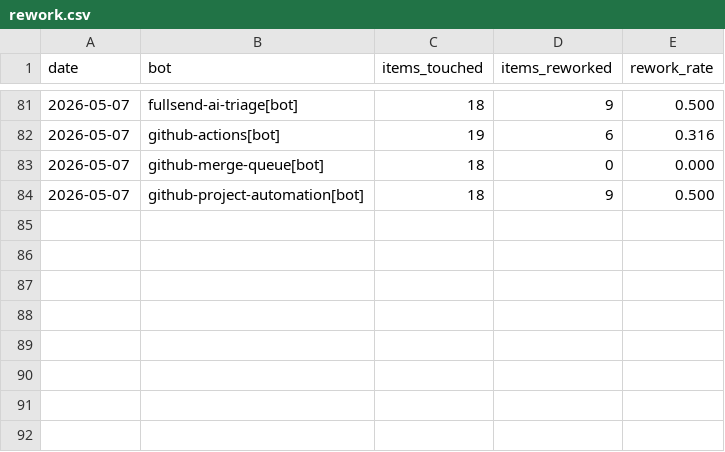
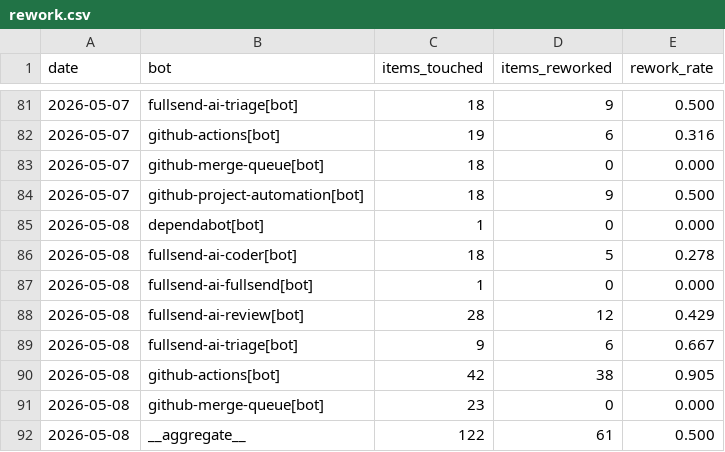
Before and after one commit to fullsend-ai/metrics, a CSV file: docs/rework.csv, drawn as a sheet; only a part is shown, gaps mark what is left out; the diff names each change by its address in the sheet, - before the commit and + after, or states it on an @@ line.

```diff
--- a/docs/rework.csv
+++ b/docs/rework.csv
+row 85: 2026-05-08 | dependabot[bot] | 1 | 0 | 0.000
+row 86: 2026-05-08 | fullsend-ai-coder[bot] | 18 | 5 | 0.278
+row 87: 2026-05-08 | fullsend-ai-fullsend[bot] | 1 | 0 | 0.000
+row 88: 2026-05-08 | fullsend-ai-review[bot] | 28 | 12 | 0.429
+row 89: 2026-05-08 | fullsend-ai-triage[bot] | 9 | 6 | 0.667
+row 90: 2026-05-08 | github-actions[bot] | 42 | 38 | 0.905
+row 91: 2026-05-08 | github-merge-queue[bot] | 23 | 0 | 0.000
+row 92: 2026-05-08 | __aggregate__ | 122 | 61 | 0.500
```
Also changed, not shown: docs/failures.csv, docs/metrics.csv, 1 other file.
